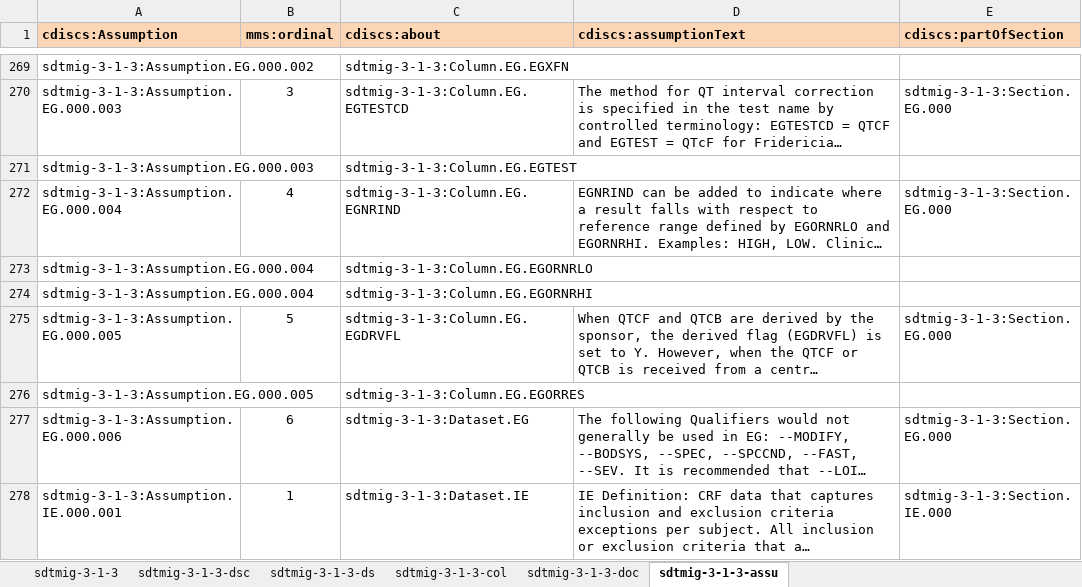
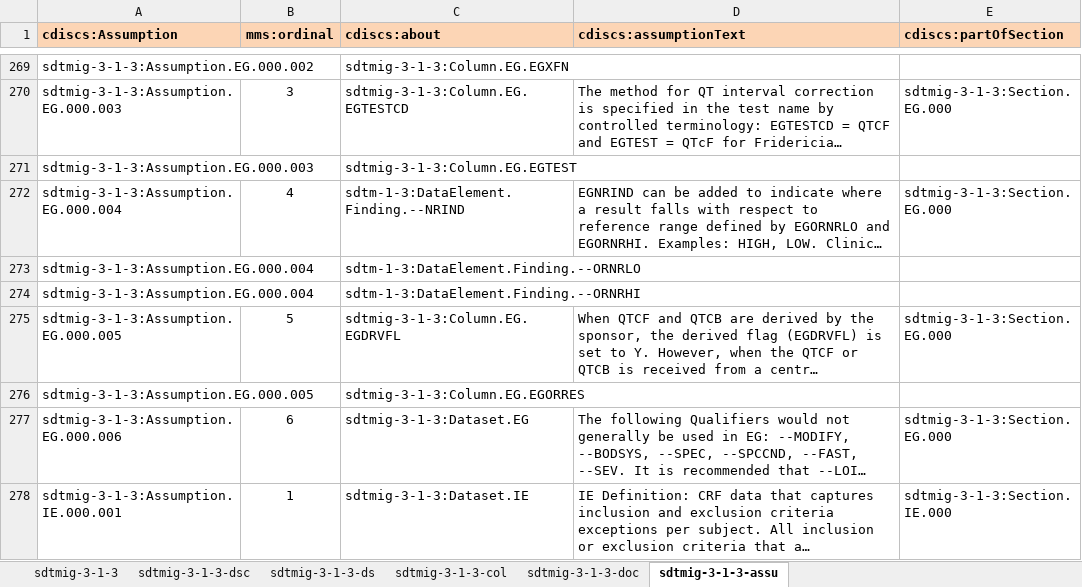
Before and after one commit to phuse-org/rdf.cdisc.org, an Excel workbook: import-files/sdtmig-3-1-3.xlsx, sheet sdtmig-3-1-3-assu, drawn as a sheet; only a part is shown, gaps mark what is left out; long unchanged cells end in …; values as stored, in another font and other column widths than the file's, no borders; the diff names each change by its address in the sheet, - before the commit and + after, or states it on an @@ line.

```diff
--- a/import-files/sdtmig-3-1-3.xlsx (sheet sdtmig-3-1-3-assu)
+++ b/import-files/sdtmig-3-1-3.xlsx (sheet sdtmig-3-1-3-assu)
-C272 (cdiscs:about): sdtmig-3-1-3:Column.EG.EGNRIND
+C272 (cdiscs:about): sdtm-1-3:DataElement.Finding.--NRIND
-C273 (cdiscs:about): sdtmig-3-1-3:Column.EG.EGORNRLO
+C273 (cdiscs:about): sdtm-1-3:DataElement.Finding.--ORNRLO
-C274 (cdiscs:about): sdtmig-3-1-3:Column.EG.EGORNRHI
+C274 (cdiscs:about): sdtm-1-3:DataElement.Finding.--ORNRHI
```
Also changed, not shown: import-files/sdtmig-3-1-2 .xlsx, import-files/sendig-3-0.xlsx, 3 other files.
